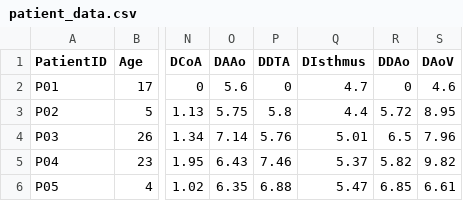
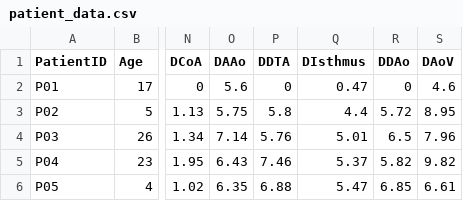
Before and after one commit to beanjeans/LPM-PDA, a CSV file: pda_lpm/config/patient_data.csv, drawn as a sheet; only a part is shown, gaps mark what is left out; the diff names each change by its address in the sheet, - before the commit and + after, or states it on an @@ line.

```diff
--- a/pda_lpm/config/patient_data.csv
+++ b/pda_lpm/config/patient_data.csv
-Q2 (DIsthmus): 4.7
+Q2 (DIsthmus): 0.47
```
Also changed, not shown: pda_lpm/results/gsa/sobol_indices.csv, pda_lpm/results/gsa/sobol_ranking.csv, 7 other files.
